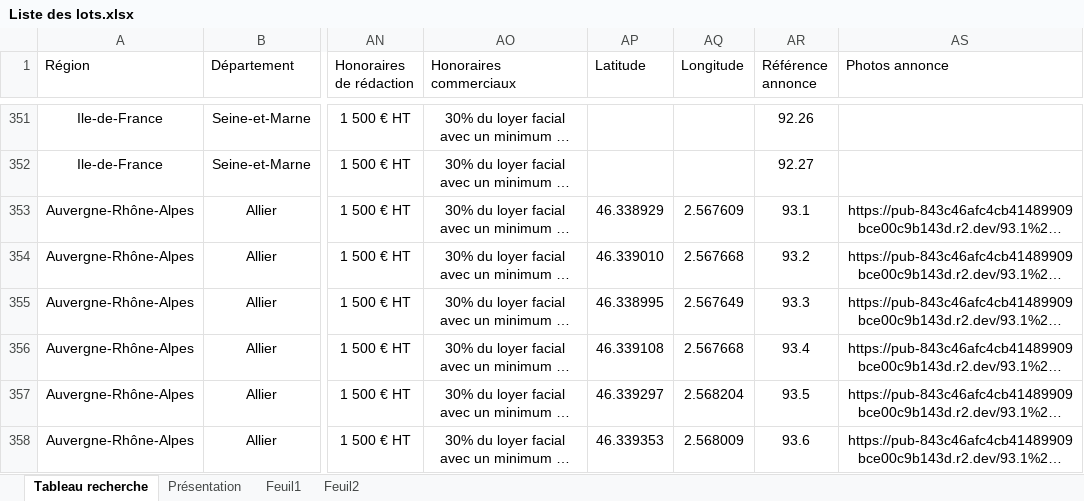
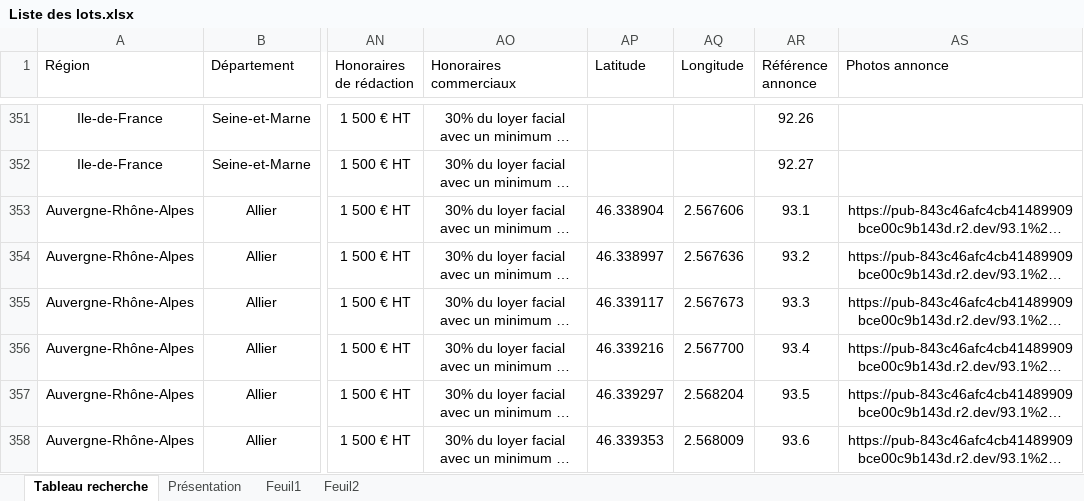
Before and after one commit to guillaume-smbg/SMBG-Carte-Interactive, an Excel workbook: Liste des lots.xlsx, sheet Tableau recherche, drawn as a sheet; only a part is shown, gaps mark what is left out; long unchanged cells end in …; values as stored, in another font and other column widths than the file's, no borders; table styles not drawn; the diff names each change by its address in the sheet, - before the commit and + after, or states it on an @@ line.

Commit message:
Add files via upload

```diff
--- a/Liste des lots.xlsx (sheet Tableau recherche)
+++ b/Liste des lots.xlsx (sheet Tableau recherche)
-AP353 (Latitude): 46.338929
+AP353 (Latitude): 46.338904
-AQ353 (Longitude): 2.567609
+AQ353 (Longitude): 2.567606
-AP354 (Latitude): 46.339010
+AP354 (Latitude): 46.338997
-AQ354 (Longitude): 2.567668
+AQ354 (Longitude): 2.567636
-AP355 (Latitude): 46.338995
+AP355 (Latitude): 46.339117
-AQ355 (Longitude): 2.567649
+AQ355 (Longitude): 2.567673
-AP356 (Latitude): 46.339108
+AP356 (Latitude): 46.339216
-AQ356 (Longitude): 2.567668
+AQ356 (Longitude): 2.567700
```
